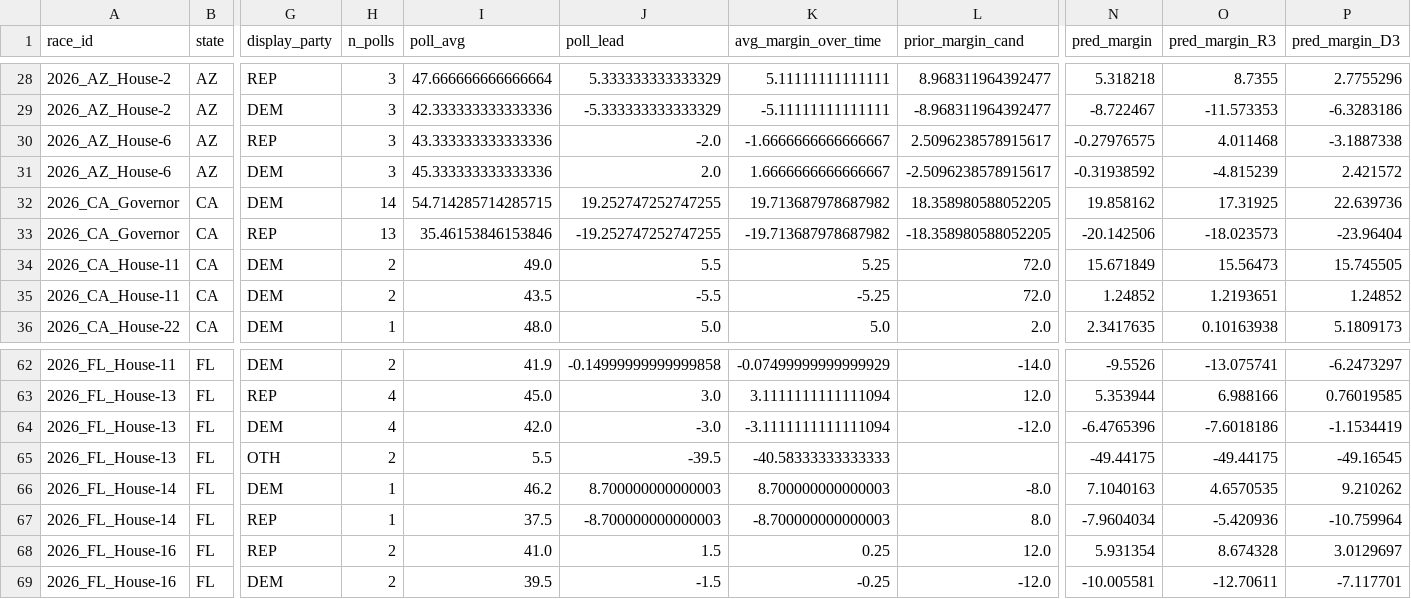
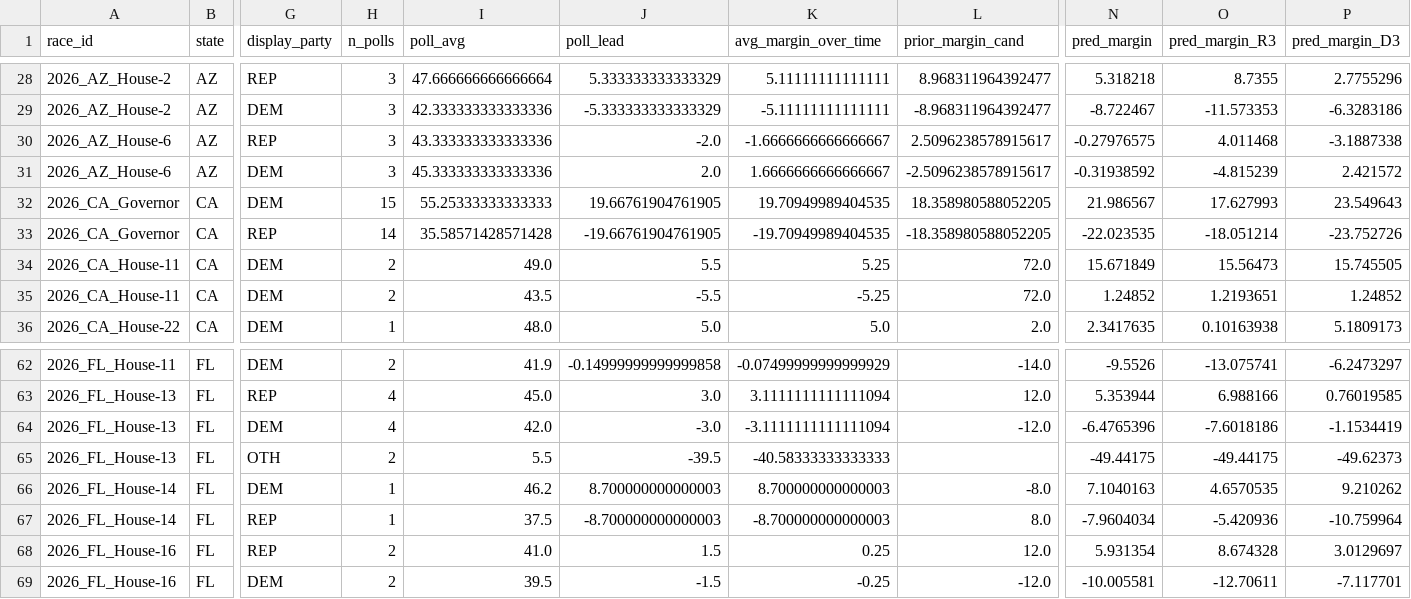
Before and after one commit to pjmerica/polling-agg-2026, a CSV file: data/processed/model_margin_predictions_2026.csv, drawn as a sheet; only a part is shown, gaps mark what is left out; the diff names each change by its address in the sheet, - before the commit and + after, or states it on an @@ line.

```diff
--- a/data/processed/model_margin_predictions_2026.csv
+++ b/data/processed/model_margin_predictions_2026.csv
-H32 (n_polls): 14
+H32 (n_polls): 15
-I32 (poll_avg): 54.714285714285715
+I32 (poll_avg): 55.25333333333333
-J32 (poll_lead): 19.252747252747255
+J32 (poll_lead): 19.66761904761905
-K32 (avg_margin_over_time): 19.713687978687982
+K32 (avg_margin_over_time): 19.70949989404535
-N32 (pred_margin): 19.858162
+N32 (pred_margin): 21.986567
-O32 (pred_margin_R3): 17.31925
+O32 (pred_margin_R3): 17.627993
-P32 (pred_margin_D3): 22.639736
+P32 (pred_margin_D3): 23.549643
-H33 (n_polls): 13
+H33 (n_polls): 14
-I33 (poll_avg): 35.46153846153846
+I33 (poll_avg): 35.58571428571428
-J33 (poll_lead): -19.252747252747255
+J33 (poll_lead): -19.66761904761905
-K33 (avg_margin_over_time): -19.713687978687982
+K33 (avg_margin_over_time): -19.70949989404535
-N33 (pred_margin): -20.142506
+N33 (pred_margin): -22.023535
-O33 (pred_margin_R3): -18.023573
+O33 (pred_margin_R3): -18.051214
-P33 (pred_margin_D3): -23.96404
+P33 (pred_margin_D3): -23.752726
-P65 (pred_margin_D3): -49.16545
+P65 (pred_margin_D3): -49.62373
```
Also changed, not shown: data/processed/model_predictions_2026.csv, data/processed/model_primary_predictions_2026.csv, 9 other files.
